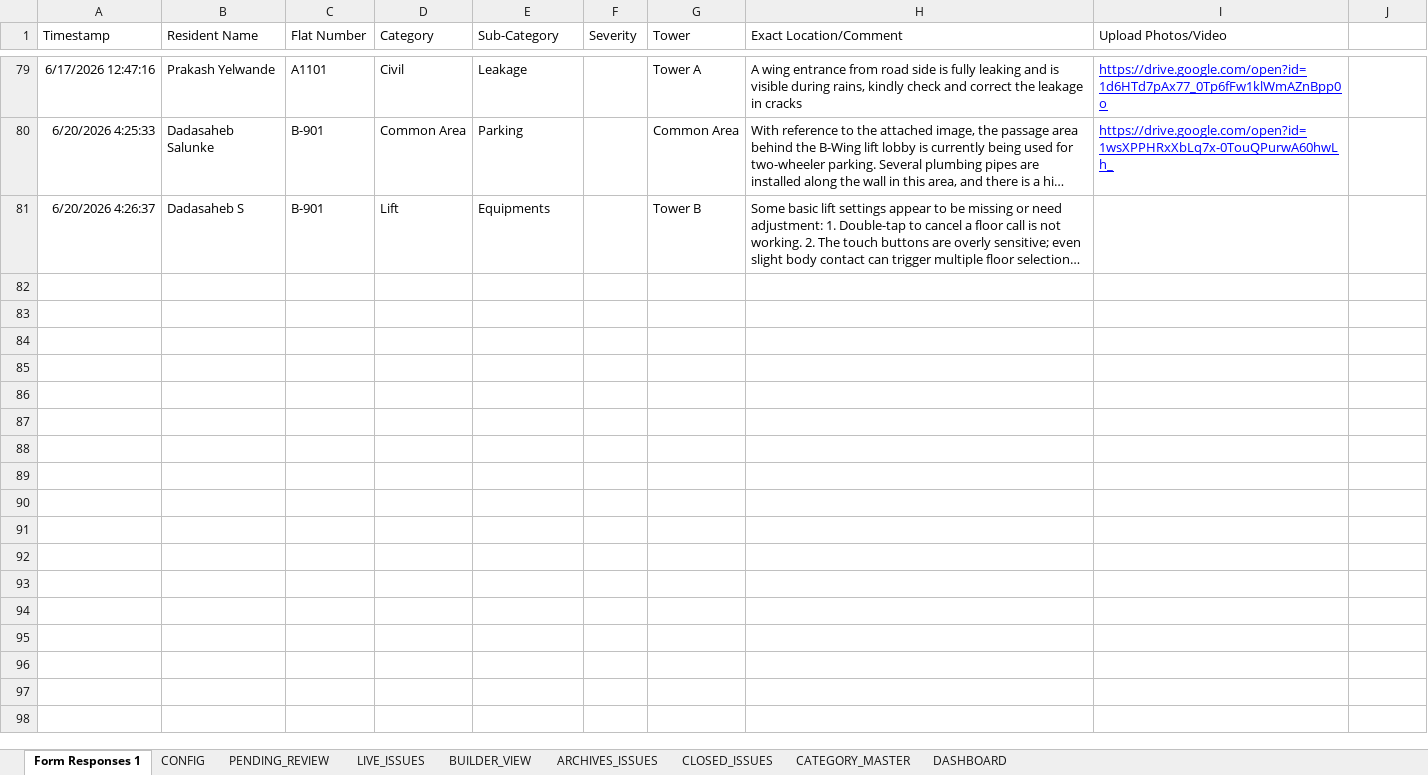
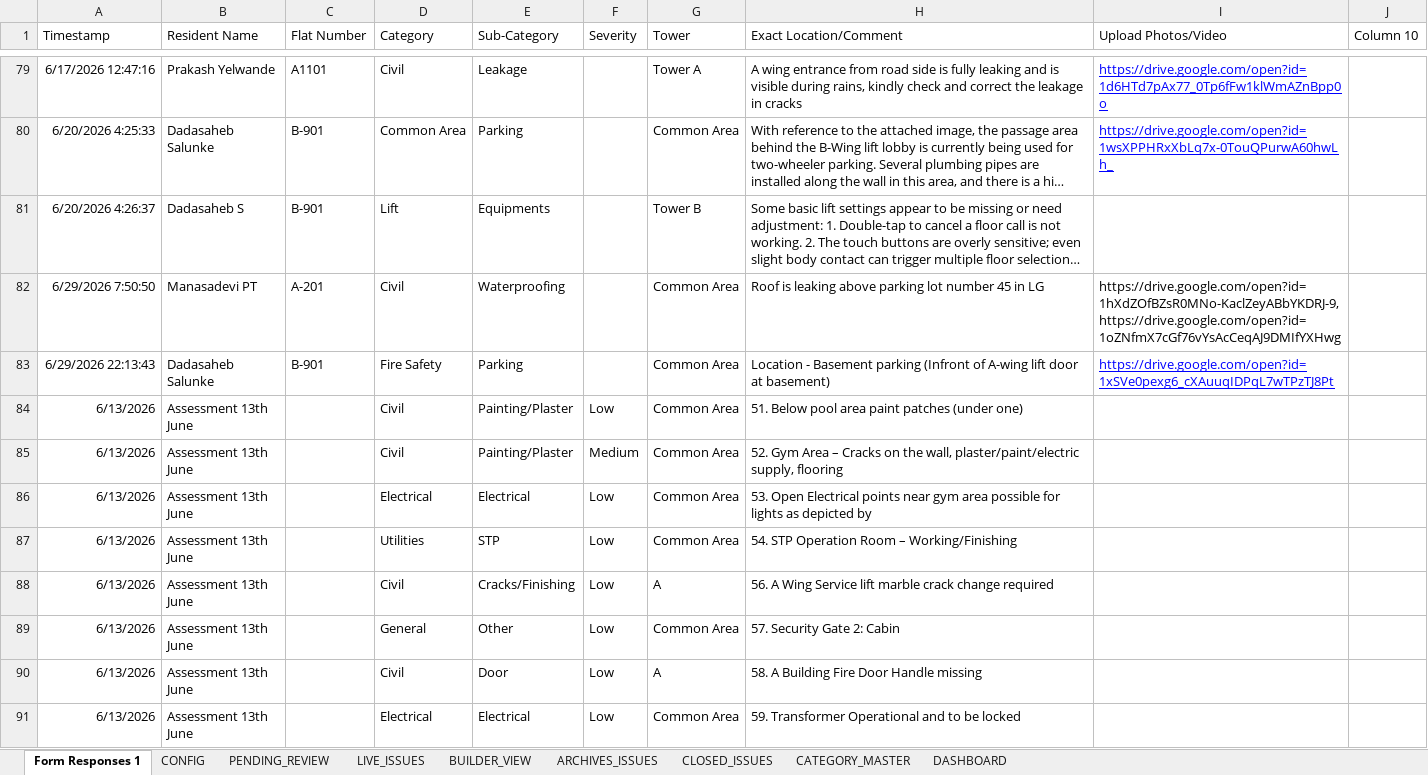
Before and after one commit to tadeskops/ta-issue-manager, an Excel workbook: backups/ta-issue-manager.xlsx, sheet Form Responses 1, drawn as a sheet; only a part is shown, gaps mark what is left out; long unchanged cells end in …; values as stored, in another font and other column widths than the file's, no borders; charts and pictures and table styles not drawn; the diff covers the shown part only; the diff names each change by its address in the sheet, - before the commit and + after, or states it on an @@ line.

```diff
--- a/backups/ta-issue-manager.xlsx (sheet Form Responses 1)
+++ b/backups/ta-issue-manager.xlsx (sheet Form Responses 1)
-J1: (empty)
+J1: Column 10
+row 82: 6/29/2026 7:50:50 | Manasadevi PT | A-201 | Civil | Waterproofing |  | Common Area | Roof is leaking above parking lot number 45 in LG | https://drive.google.com/open?id=1hXdZOfBZsR0MNo-KaclZeyABbYKDRJ-9, https://drive.google.com/open?id=1oZNfmX7cGf76vYsAcCeqAJ9DMIfYXHwg
+row 83: 6/29/2026 22:13:43 | Dadasaheb Salunke | B-901 | Fire Safety | Parking |  | Common Area | Location - Basement parking (Infront of A-wing lift door at basement) | https://drive.google.com/open?id=1xSVe0pexg6_cXAuuqIDPqL7wTPzTJ8Pt
+row 84: 6/13/2026 | Assessment 13th June |  | Civil | Painting/Plaster | Low | Common Area | 51. Below pool area paint patches (under one)
+row 85: 6/13/2026 | Assessment 13th June |  | Civil | Painting/Plaster | Medium | Common Area | 52. Gym Area – Cracks on the wall, plaster/paint/electric supply, flooring
+row 86: 6/13/2026 | Assessment 13th June |  | Electrical | Electrical | Low | Common Area | 53. Open Electrical points near gym area possible for lights as depicted by
+row 87: 6/13/2026 | Assessment 13th June |  | Utilities | STP | Low | Common Area | 54. STP Operation Room – Working/Finishing
+row 88: 6/13/2026 | Assessment 13th June |  | Civil | Cracks/Finishing | Low | A | 56. A Wing Service lift marble crack change required
+row 89: 6/13/2026 | Assessment 13th June |  | General | Other | Low | Common Area | 57. Security Gate 2: Cabin
+row 90: 6/13/2026 | Assessment 13th June |  | Civil | Door | Low | A | 58. A Building Fire Door Handle missing
+row 91: 6/13/2026 | Assessment 13th June |  | Electrical | Electrical | Low | Common Area | 59. Transformer Operational and to be locked
```
Also changed, not shown: 35 added rows and 1 edited cell elsewhere in this sheet, sheet PENDING_REVIEW, sheet LIVE_ISSUES.
